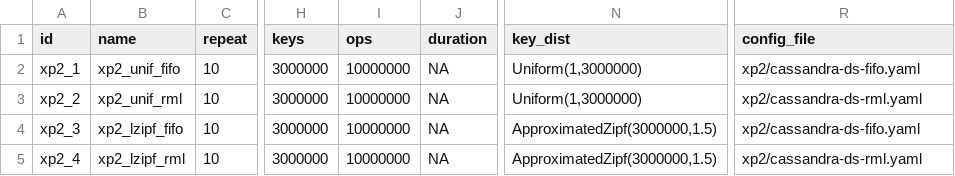
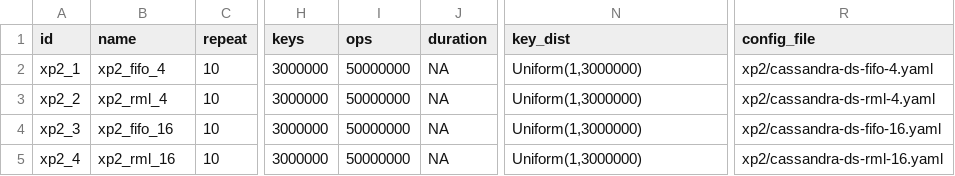
Before and after one commit to anthonydugois/apache-cassandra-experiments, a CSV file: experiment/input/xp2_saturation_local_scheduling.csv, drawn as a sheet; only a part is shown, gaps mark what is left out; the diff names each change by its address in the sheet, - before the commit and + after, or states it on an @@ line.

Commit message:
xp2_saturation

```diff
--- a/experiment/input/xp2_saturation_local_scheduling.csv
+++ b/experiment/input/xp2_saturation_local_scheduling.csv
-B2 (name): xp2_unif_fifo
+B2 (name): xp2_fifo_4
-I2:I5 (ops): 10000000
+I2:I5 (ops): 50000000
-R2 (config_file): xp2/cassandra-ds-fifo.yaml
+R2 (config_file): xp2/cassandra-ds-fifo-4.yaml
-B3 (name): xp2_unif_rml
+B3 (name): xp2_rml_4
-R3 (config_file): xp2/cassandra-ds-rml.yaml
+R3 (config_file): xp2/cassandra-ds-rml-4.yaml
-B4 (name): xp2_lzipf_fifo
+B4 (name): xp2_fifo_16
-N4:N5 (key_dist): ApproximatedZipf(3000000,1.5)
+N4:N5 (key_dist): Uniform(1,3000000)
-R4 (config_file): xp2/cassandra-ds-fifo.yaml
+R4 (config_file): xp2/cassandra-ds-fifo-16.yaml
-B5 (name): xp2_lzipf_rml
+B5 (name): xp2_rml_16
-R5 (config_file): xp2/cassandra-ds-rml.yaml
+R5 (config_file): xp2/cassandra-ds-rml-16.yaml
```
Also changed, not shown: 4 other files.
